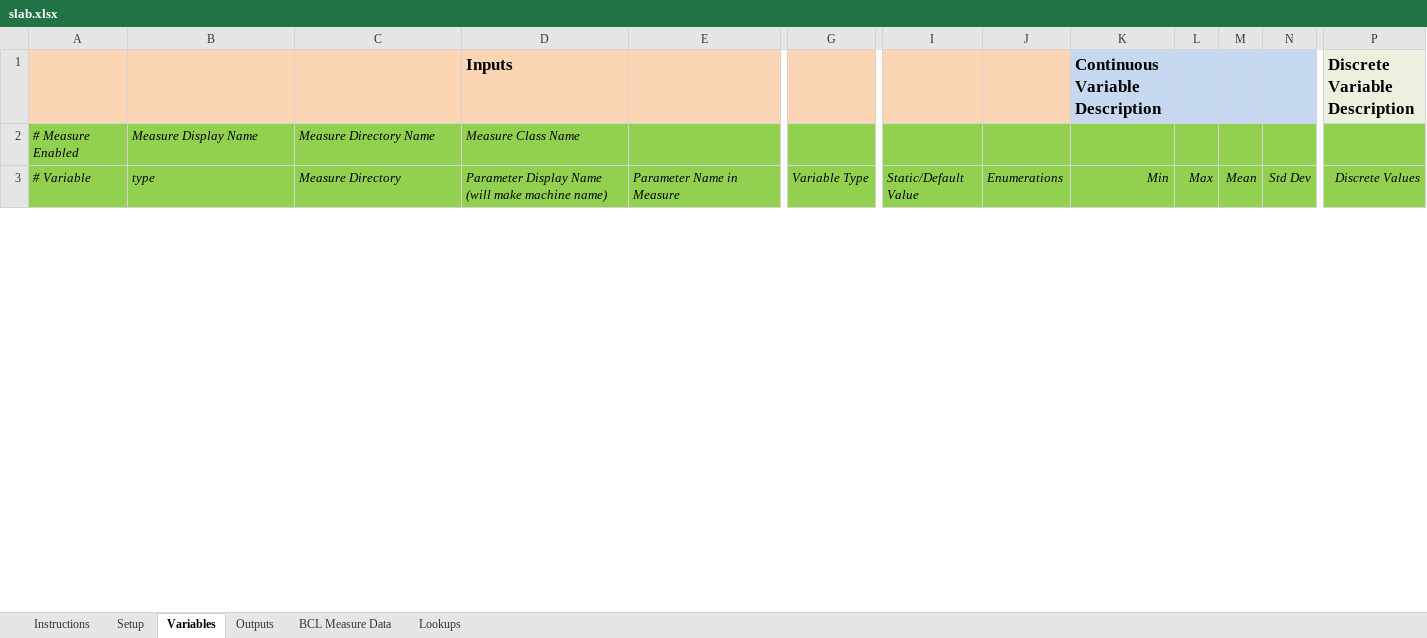
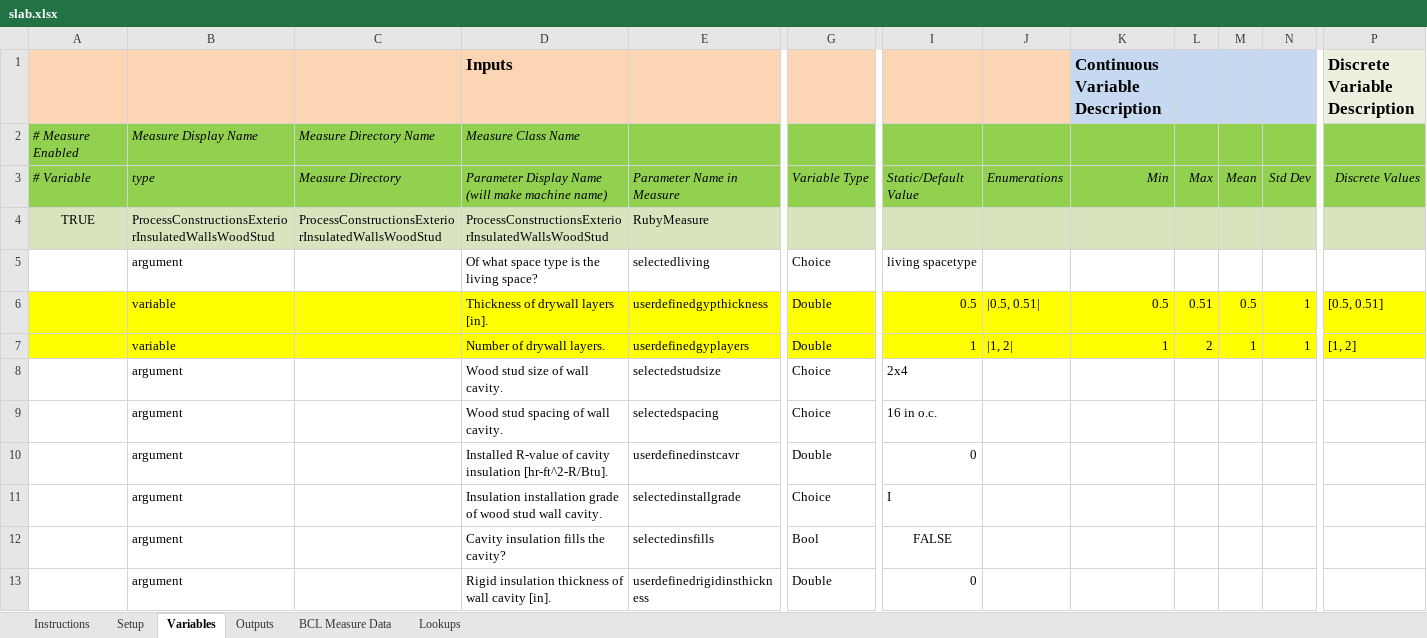
Before and after one commit to NREL/OpenStudio-ERI, an Excel workbook: OpenStudio-analysis-spreadsheet/projects/slab.xlsx, sheet Variables, drawn as a sheet; only a part is shown, gaps mark what is left out; values as stored, in another font and other column widths than the file's, no borders; rows hold the shown columns only; the diff covers the shown part only; the diff names each change by its address in the sheet, - before the commit and + after, or states it on an @@ line.

Commit message:
Translating the PAT slab_FINAL project into the spreadsheet slab.xlsx

```diff
--- a/OpenStudio-analysis-spreadsheet/projects/slab.xlsx (sheet Variables)
+++ b/OpenStudio-analysis-spreadsheet/projects/slab.xlsx (sheet Variables)
+row 4: TRUE | ProcessConstructionsExteriorInsulatedWallsWoodStud | ProcessConstructionsExteriorInsulatedWallsWoodStud | ProcessConstructionsExteriorInsulatedWallsWoodStud | RubyMeasure
+row 5:  | argument |  | Of what space type is the living space? | selectedliving | Choice | living spacetype
+row 6:  | variable |  | Thickness of drywall layers [in]. | userdefinedgypthickness | Double | 0.5 | |0.5, 0.51| | 0.5 | 0.51 | 0.5 | 1 | [0.5, 0.51]
+row 7:  | variable |  | Number of drywall layers. | userdefinedgyplayers | Double | 1 | |1, 2| | 1 | 2 | 1 | 1 | [1, 2]
+row 8:  | argument |  | Wood stud size of wall cavity. | selectedstudsize | Choice | 2x4
+row 9:  | argument |  | Wood stud spacing of wall cavity. | selectedspacing | Choice | 16 in o.c.
+row 10:  | argument |  | Installed R-value of cavity insulation [hr-ft^2-R/Btu]. | userdefinedinstcavr | Double | 0
+row 11:  | argument |  | Insulation installation grade of wood stud wall cavity. | selectedinstallgrade | Choice | I
+row 12:  | argument |  | Cavity insulation fills the cavity? | selectedinsfills | Bool | FALSE
+row 13:  | argument |  | Rigid insulation thickness of wall cavity [in]. | userdefinedrigidinsthickness | Double | 0
```
Also changed, not shown: 280 added rows, 2 removed rows, 9 edited cells and cell formats elsewhere in this sheet, 16 other files.
